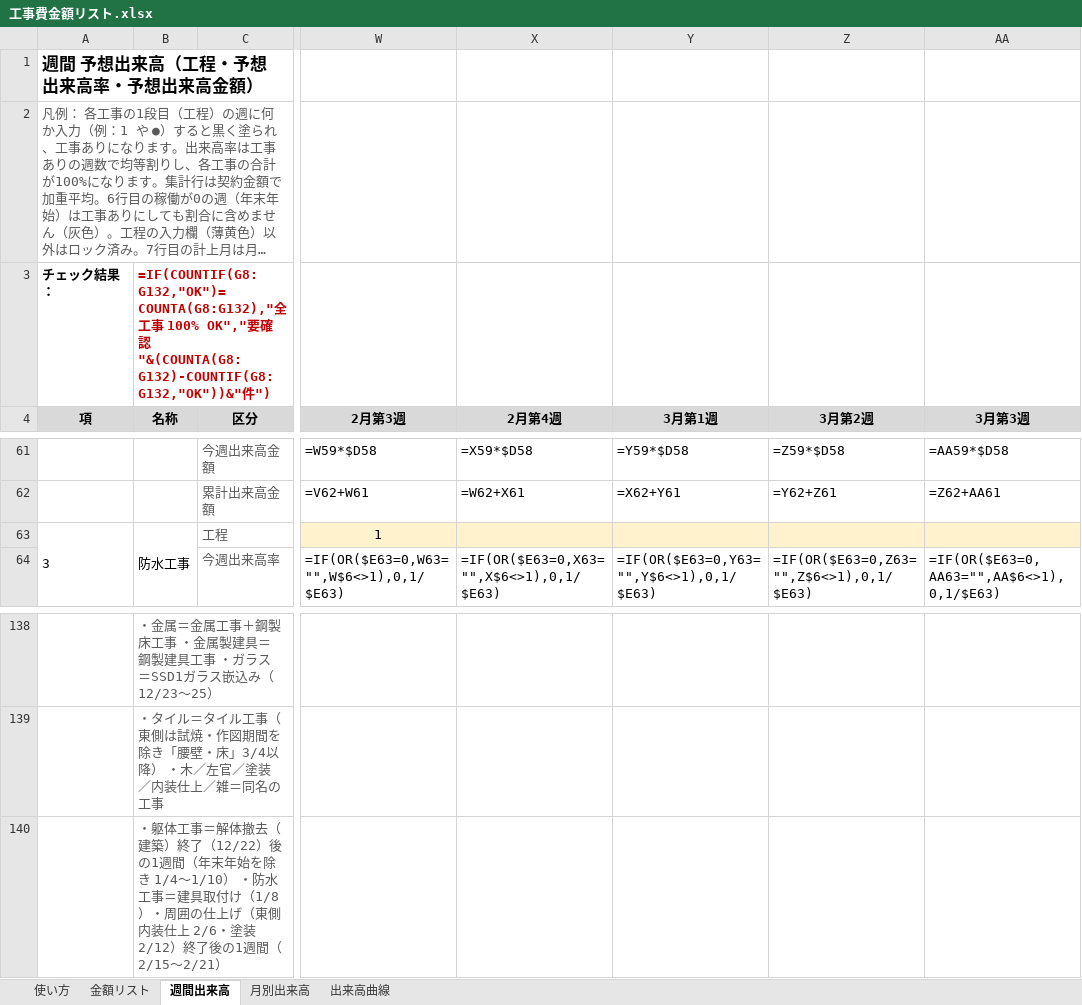
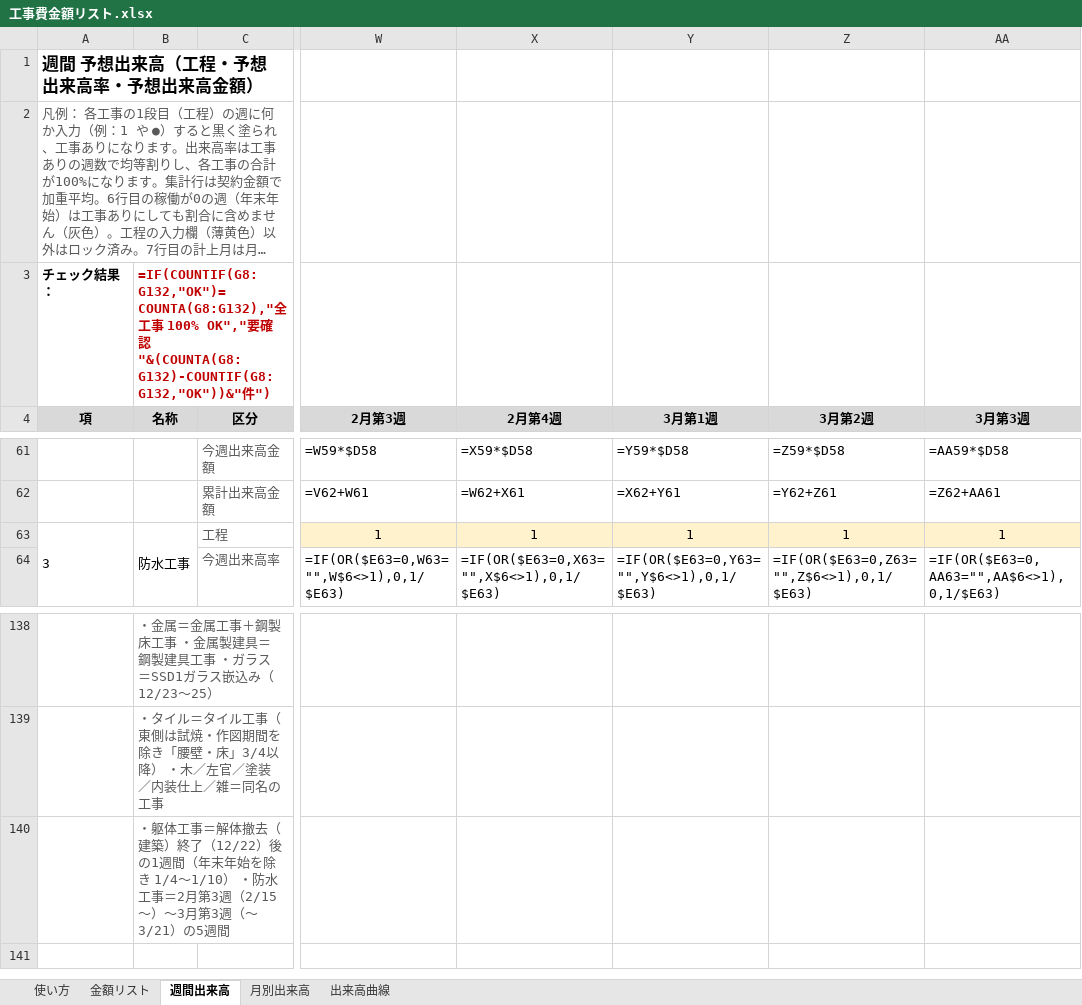
Before and after one commit to tutomukoyama1026-cpu/test-repo, an Excel workbook: 工事費金額リスト.xlsx, sheet 週間出来高, drawn as a sheet; only a part is shown, gaps mark what is left out; long unchanged cells end in …; values as stored, in another font and other column widths than the file's, no borders; formulas without a stored value are shown as written; conditional formats not drawn; the diff names each change by its address in the sheet, - before the commit and + after, or states it on an @@ line.

```diff
--- a/工事費金額リスト.xlsx (sheet 週間出来高)
+++ b/工事費金額リスト.xlsx (sheet 週間出来高)
-X63 (2月第4週): (empty)
+X63 (2月第4週): 1
-Y63 (3月第1週): (empty)
+Y63 (3月第1週): 1
-Z63 (3月第2週): (empty)
+Z63 (3月第2週): 1
-AA63 (3月第3週): (empty)
+AA63 (3月第3週): 1
-B140 (名称): …水工事＝建具取付け（1/8）・周囲の仕上げ（東側 内装仕上 2/6・塗装 2/12）終了後の1週間（2/15～2/21）
+B140 (名称): …水工事＝2月第3週（2/15～）～3月第3週（～3/21）の5週間
```
